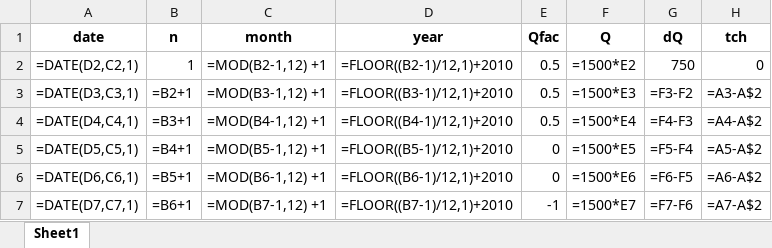
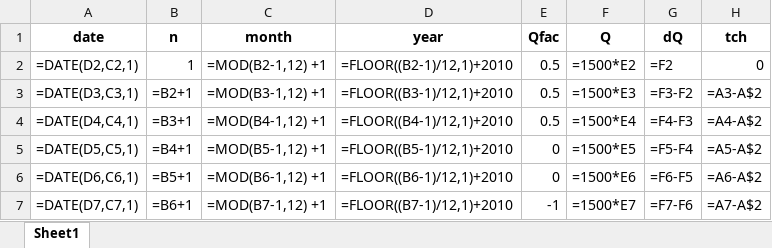
Before and after one commit to Olsthoorn/TransientGroundwaterFlow, an Excel workbook: Assignment/PumpingStationQ.xlsx, sheet Sheet1, drawn as a sheet; only a part is shown; values as stored, in another font and other column widths than the file's, no borders; formulas are shown in place of their values; the diff names each change by its address in the sheet, - before the commit and + after, or states it on an @@ line.

Commit message:
added assignment prep in class

```diff
--- a/Assignment/PumpingStationQ.xlsx (sheet Sheet1)
+++ b/Assignment/PumpingStationQ.xlsx (sheet Sheet1)
-G2 (dQ): 750
+G2 (dQ): =F2
```
Also changed, not shown: 3 other files.
